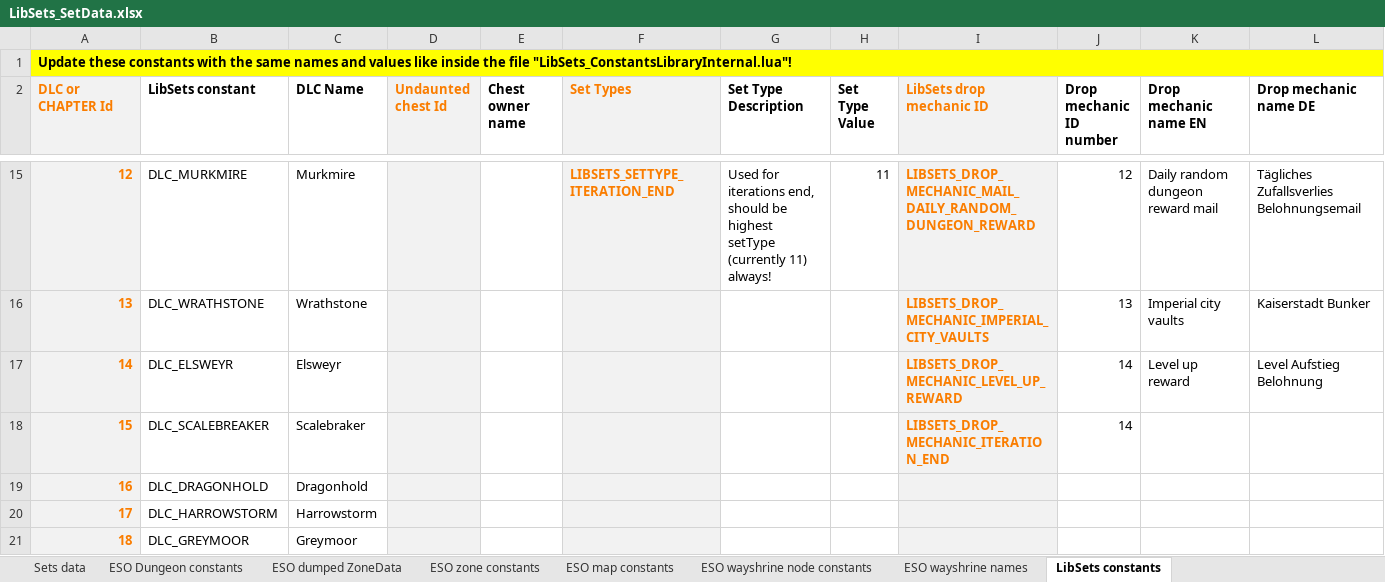
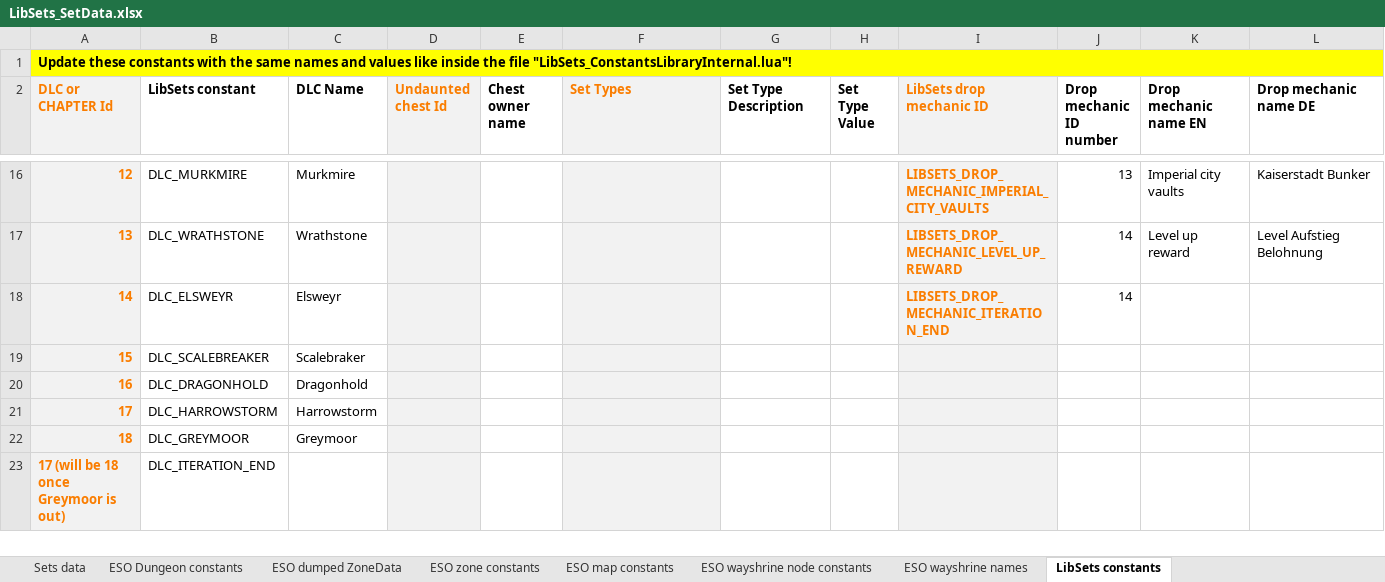
Before and after one commit to Baertram/LibSets, an Excel workbook: LibSets/LibSets_SetData.xlsx, sheet LibSets constants, drawn as a sheet; only a part is shown, gaps mark what is left out; values as stored, in another font and other column widths than the file's, no borders; addresses are those after the commit; the diff covers the shown part only; the diff names each change by its address in the sheet, - before the commit and + after, or states it on an @@ line.

Commit message:
LibSets v0.1.4
0.1.4
-Added constants: DLC_ITERATION_START (0) and DLC_ITERATION_END (pointing to the currently maximum DLC ID)
-Added API function LibSets.IsCurrentDLC(setId): Returns Boolean if the setId was added with the most current DLCId, or nil if the set got no DLCId assigned
-Function LibSets.GetSetInfo(setId) will return a new table entry "isCurrentDLC" (Boolean) in it's returned table, containing the value true/or false if the set was added with the most current DLCid
-Removed readme.md file

```diff
--- a/LibSets/LibSets_SetData.xlsx (sheet LibSets constants)
+++ b/LibSets/LibSets_SetData.xlsx (sheet LibSets constants)
-F16 (Set Types): LIBSETS_SETTYPE_ITERATION_END
+F16 (Set Types): (empty)
-G16 (Set Type Description): Used for iterations end, should be highest setType (currently 11) always!
+G16 (Set Type Description): (empty)
-H16 (Set Type Value): 11
+H16 (Set Type Value): (empty)
-I16 (LibSets drop mechanic ID): LIBSETS_DROP_MECHANIC_MAIL_DAILY_RANDOM_DUNGEON_REWARD
+I16 (LibSets drop mechanic ID): LIBSETS_DROP_MECHANIC_IMPERIAL_CITY_VAULTS
-J16 (Drop mechanic ID number): 12
+J16 (Drop mechanic ID number): 13
-K16 (Drop mechanic name EN): Daily random dungeon reward mail
+K16 (Drop mechanic name EN): Imperial city vaults
-L16 (Drop mechanic name DE): Tägliches Zufallsverlies Belohnungsemail
+L16 (Drop mechanic name DE): Kaiserstadt Bunker
-I17 (LibSets drop mechanic ID): LIBSETS_DROP_MECHANIC_IMPERIAL_CITY_VAULTS
+I17 (LibSets drop mechanic ID): LIBSETS_DROP_MECHANIC_LEVEL_UP_REWARD
-J17 (Drop mechanic ID number): 13
+J17 (Drop mechanic ID number): 14
-K17 (Drop mechanic name EN): Imperial city vaults
+K17 (Drop mechanic name EN): Level up reward
-L17 (Drop mechanic name DE): Kaiserstadt Bunker
+L17 (Drop mechanic name DE): Level Aufstieg Belohnung
-I18 (LibSets drop mechanic ID): LIBSETS_DROP_MECHANIC_LEVEL_UP_REWARD
+I18 (LibSets drop mechanic ID): LIBSETS_DROP_MECHANIC_ITERATION_END
-K18 (Drop mechanic name EN): Level up reward
+K18 (Drop mechanic name EN): (empty)
-L18 (Drop mechanic name DE): Level Aufstieg Belohnung
+L18 (Drop mechanic name DE): (empty)
-I19 (LibSets drop mechanic ID): LIBSETS_DROP_MECHANIC_ITERATION_END
+I19 (LibSets drop mechanic ID): (empty)
-J19 (Drop mechanic ID number): 14
+J19 (Drop mechanic ID number): (empty)
+row 23: 17 (will be 18 once Greymoor is out) | DLC_ITERATION_END
```
Also changed, not shown: 1 added row and 82 edited cells elsewhere in this sheet, formulas that keep their value, 4 other files.
